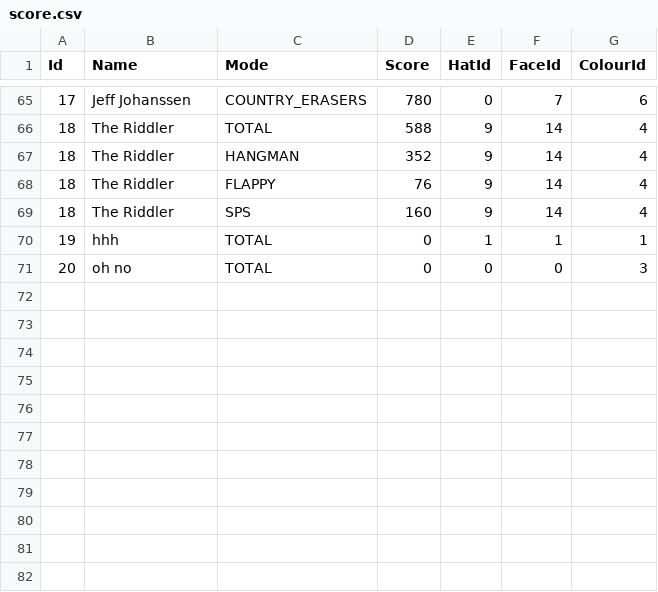
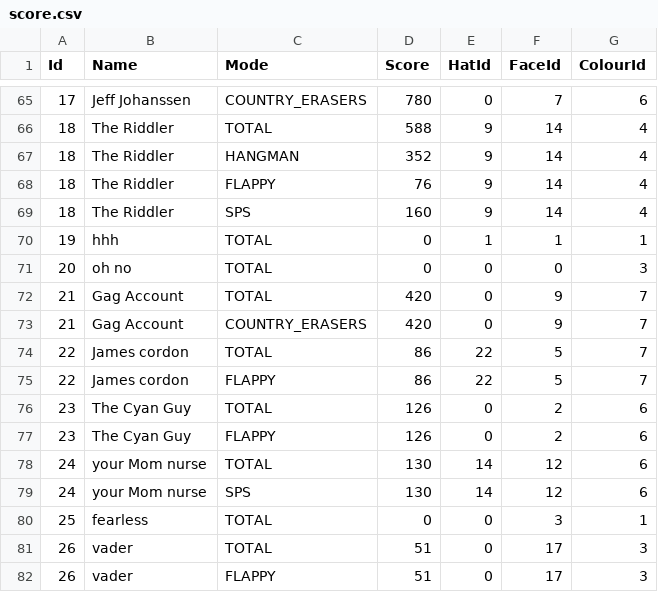
Before and after one commit to lolmasterdeluxe/TTSH_FYP_FINAL, a CSV file: Assets/CSV/score.csv, drawn as a sheet; only a part is shown, gaps mark what is left out; the diff names each change by its address in the sheet, - before the commit and + after, or states it on an @@ line.

```diff
--- a/Assets/CSV/score.csv
+++ b/Assets/CSV/score.csv
+row 72: 21 | Gag Account | TOTAL | 420 | 0 | 9 | 7
+row 73: 21 | Gag Account | COUNTRY_ERASERS | 420 | 0 | 9 | 7
+row 74: 22 | James cordon | TOTAL | 86 | 22 | 5 | 7
+row 75: 22 | James cordon | FLAPPY | 86 | 22 | 5 | 7
+row 76: 23 | The Cyan Guy | TOTAL | 126 | 0 | 2 | 6
+row 77: 23 | The Cyan Guy | FLAPPY | 126 | 0 | 2 | 6
+row 78: 24 | your Mom nurse | TOTAL | 130 | 14 | 12 | 6
+row 79: 24 | your Mom nurse | SPS | 130 | 14 | 12 | 6
+row 80: 25 | fearless | TOTAL | 0 | 0 | 3 | 1
+row 81: 26 | vader | TOTAL | 51 | 0 | 17 | 3
+row 82: 26 | vader | FLAPPY | 51 | 0 | 17 | 3
```
Also changed, not shown: 8 other files.
